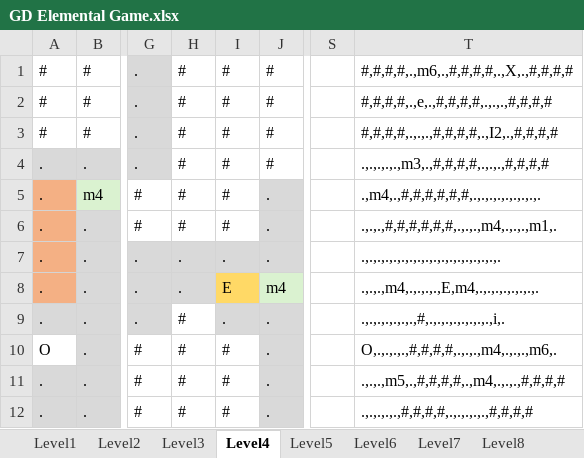
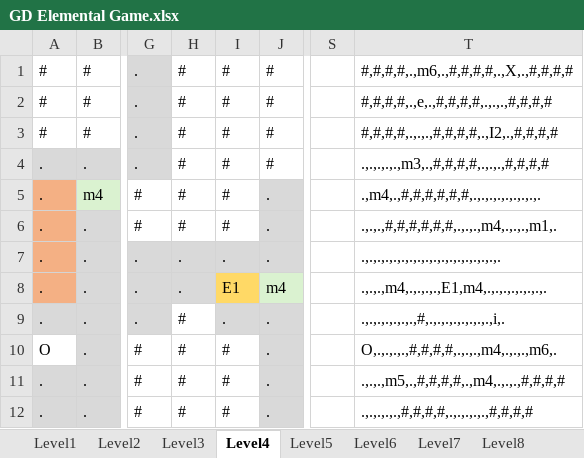
Before and after one commit to LahLama/GD-LFP-Group6, an Excel workbook: Assets/Settings/GD Elemental Game.xlsx, sheet Level4, drawn as a sheet; only a part is shown, gaps mark what is left out; values as stored, in another font and other column widths than the file's, no borders; conditional formats not drawn; the diff names each change by its address in the sheet, - before the commit and + after, or states it on an @@ line.

```diff
--- a/Assets/Settings/GD Elemental Game.xlsx (sheet Level4)
+++ b/Assets/Settings/GD Elemental Game.xlsx (sheet Level4)
-I8: E
+I8: E1
-T8: .,.,.,m4,.,.,.,.,E,m4,.,.,.,.,.,.,.,.
+T8: .,.,.,m4,.,.,.,.,E1,m4,.,.,.,.,.,.,.,.
```
Also changed, not shown: sheet Level7, sheet Level6, 1 other file.
